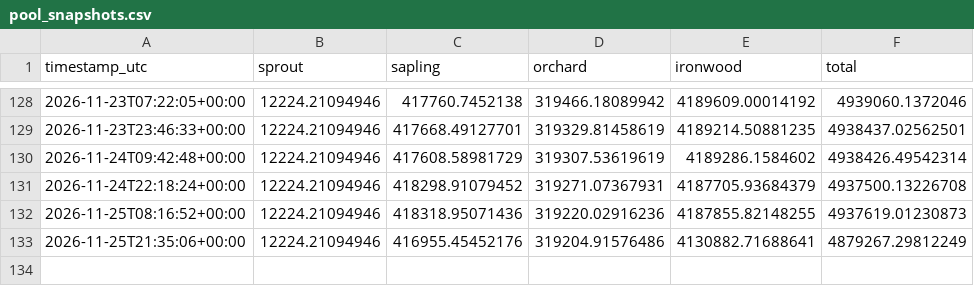
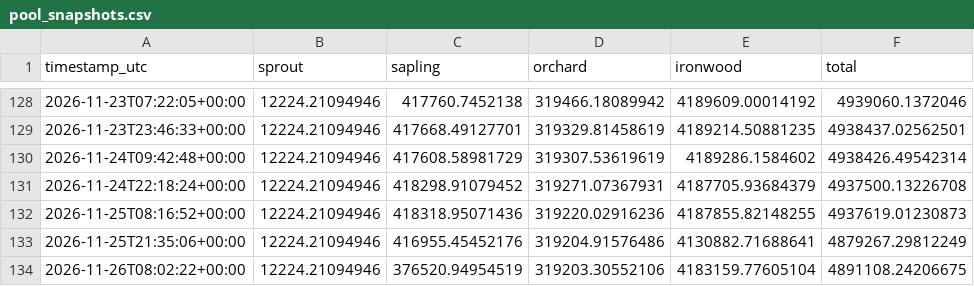
Before and after one commit to kellyonchain/zec-flow-digest, a CSV file: data/pool_snapshots.csv, drawn as a sheet; only a part is shown, gaps mark what is left out.

```diff
--- a/data/pool_snapshots.csv
+++ b/data/pool_snapshots.csv
@@ -133 +133,2 @@ timestamp_utc,sprout,sapling,orchard,ironwood,total
 2026-11-25T21:35:06+00:00,12224.21094946,416955.45452176,319204.91576486,4130882.71688641,4879267.29812249
+2026-11-26T08:02:22+00:00,12224.21094946,376520.94954519,319203.30552106,4183159.77605104,4891108.24206675
```
Also changed, not shown: data/daily_totals.csv.
